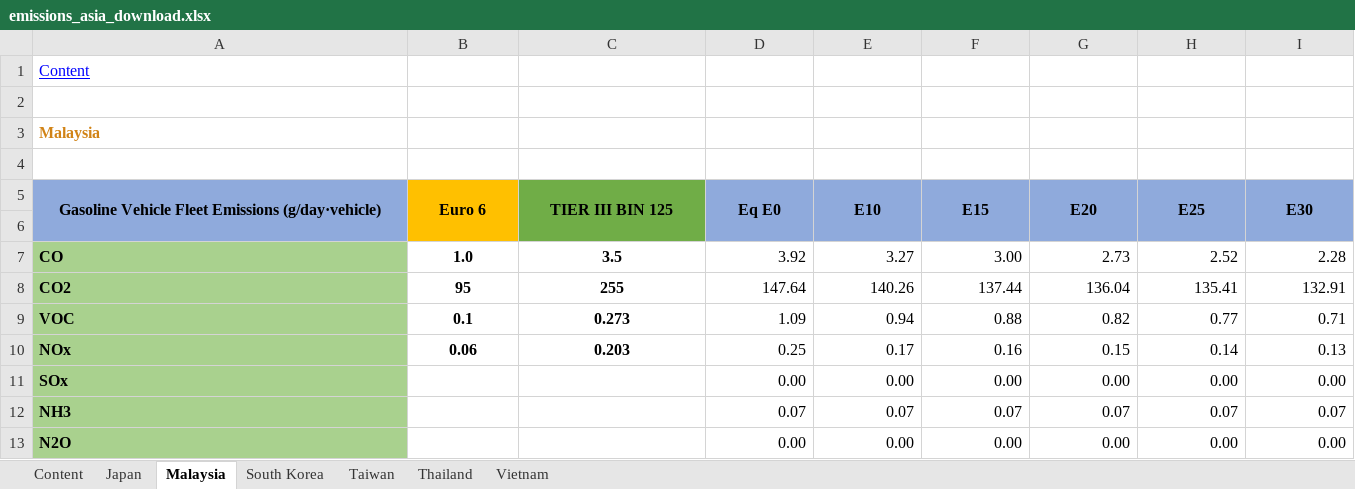
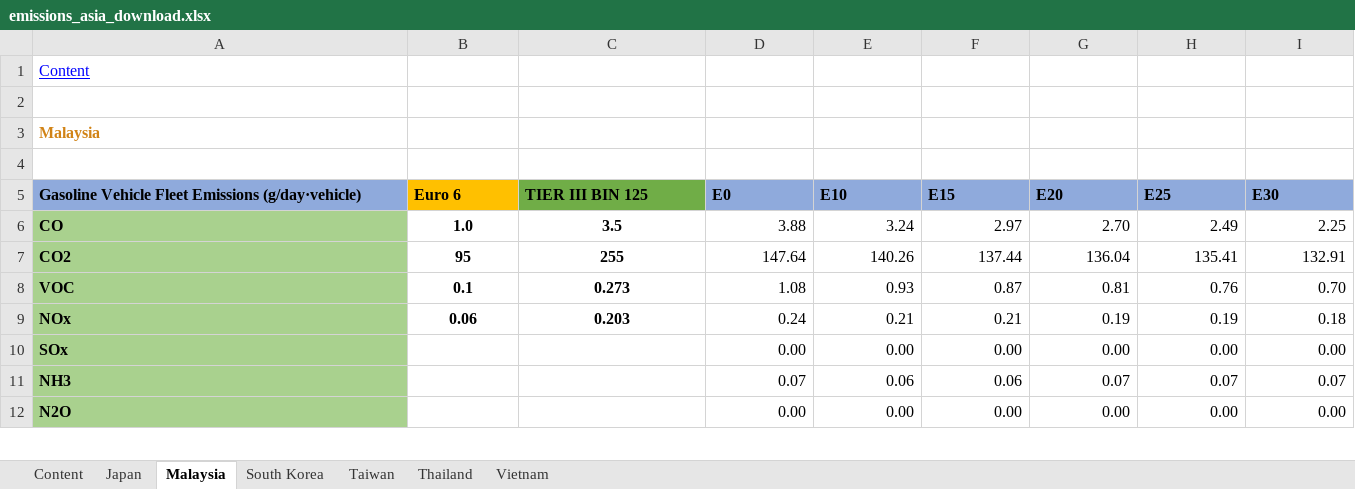
Before and after one commit to briansil1/lta-ethanol-production, an Excel workbook: storage/app/pdfs/emissions_asia_download.xlsx, sheet Malaysia, drawn as a sheet; only a part is shown; values as stored, in another font and other column widths than the file's, no borders; removed rows and columns are numbered as before the commit, all else as after; the diff covers the shown part only; the diff names each change by its address in the sheet, - before the commit and + after, or states it on an @@ line.

```diff
--- a/storage/app/pdfs/emissions_asia_download.xlsx (sheet Malaysia)
+++ b/storage/app/pdfs/emissions_asia_download.xlsx (sheet Malaysia)
-A5:I5 alignment: center
+A5:I5 alignment: left
-A5:A6 merged
-B5:B6 merged
-C5:C6 merged
-D5: Eq E0
+D5: E0
-D5:D6 merged
-E5:E6 merged
-F5:F6 merged
-G5:G6 merged
-H5:H6 merged
-I5:I6 merged
-row 6: (empty)
-D6: 3.92
+D6: 3.88
-E6: 3.27
+E6: 3.24
-F6: 3.00
+F6: 2.97
-G6: 2.73
+G6: 2.70
-H6: 2.52
+H6: 2.49
-I6: 2.28
+I6: 2.25
-D8: 1.09
+D8: 1.08
-E8: 0.94
+E8: 0.93
-F8: 0.88
+F8: 0.87
-G8: 0.82
+G8: 0.81
-H8: 0.77
+H8: 0.76
-I8: 0.71
+I8: 0.70
-D9: 0.25
+D9: 0.24
-E9: 0.17
+E9: 0.21
-F9: 0.16
+F9: 0.21
-G9: 0.15
+G9: 0.19
-H9: 0.14
+H9: 0.19
-I9: 0.13
+I9: 0.18
-E11: 0.07
+E11: 0.06
-F11: 0.07
+F11: 0.06
```
Also changed, not shown: 12 edited cells elsewhere in this sheet, sheet Taiwan, sheet Japan, sheet South Korea, sheet Vietnam, sheet Thailand, storage/app/pdfs/blending_asia_components.xlsx, storage/app/pdfs/ghg_asia_download.xlsx, 22 other files.
